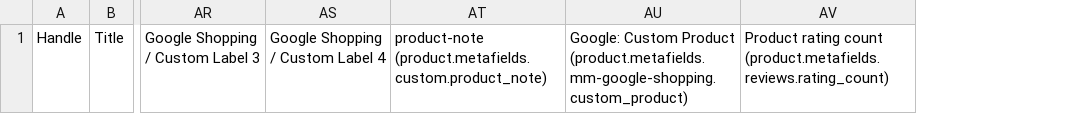
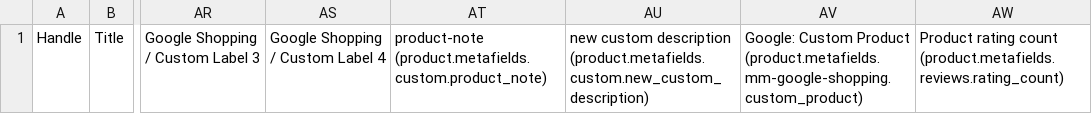
Before and after one commit to yash001dev/popcasenode, a CSV file: product_test_heading.csv, drawn as a sheet; only a part is shown, gaps mark what is left out; the diff names each change by its address in the sheet, - before the commit and + after, or states it on an @@ line.

Commit message:
With additional description and with batch added

```diff
--- a/product_test_heading.csv
+++ b/product_test_heading.csv
+column AU, row 1: new custom description (product.metafields.custom.new_custom_description)
```
Also changed, not shown: 3 other files.
